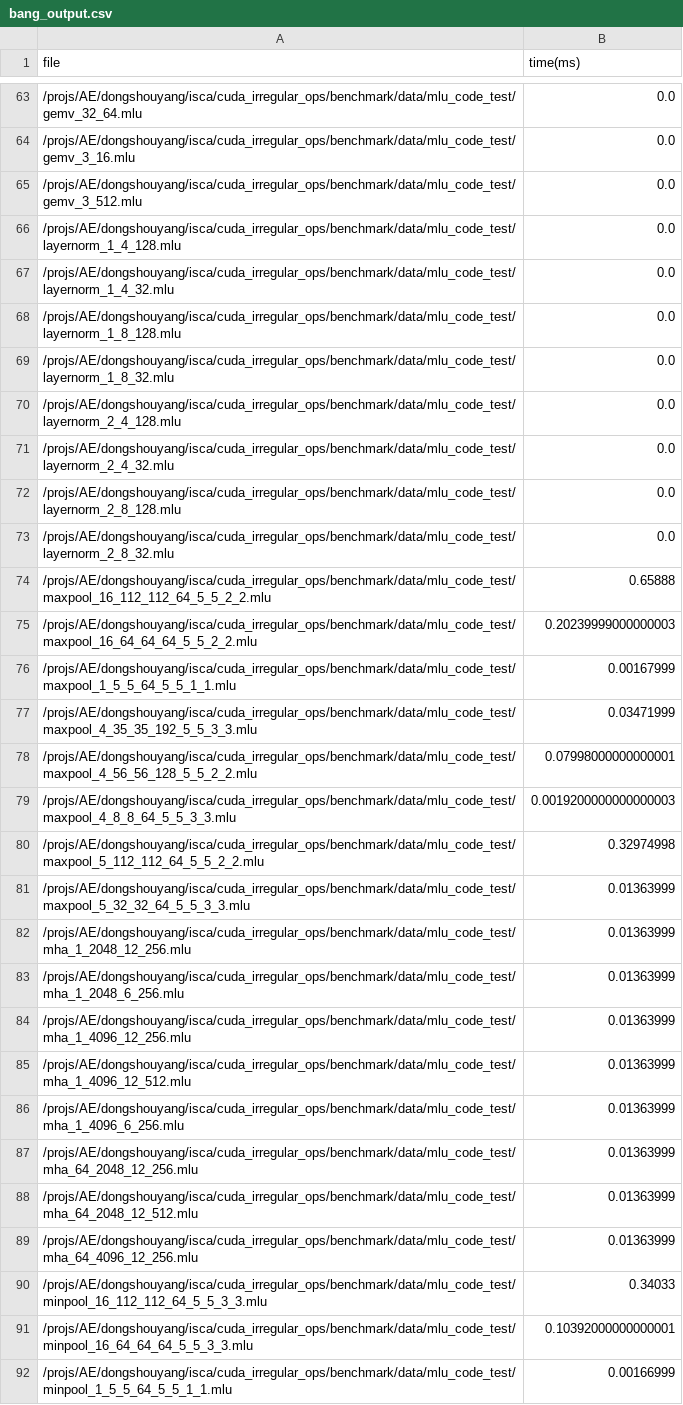
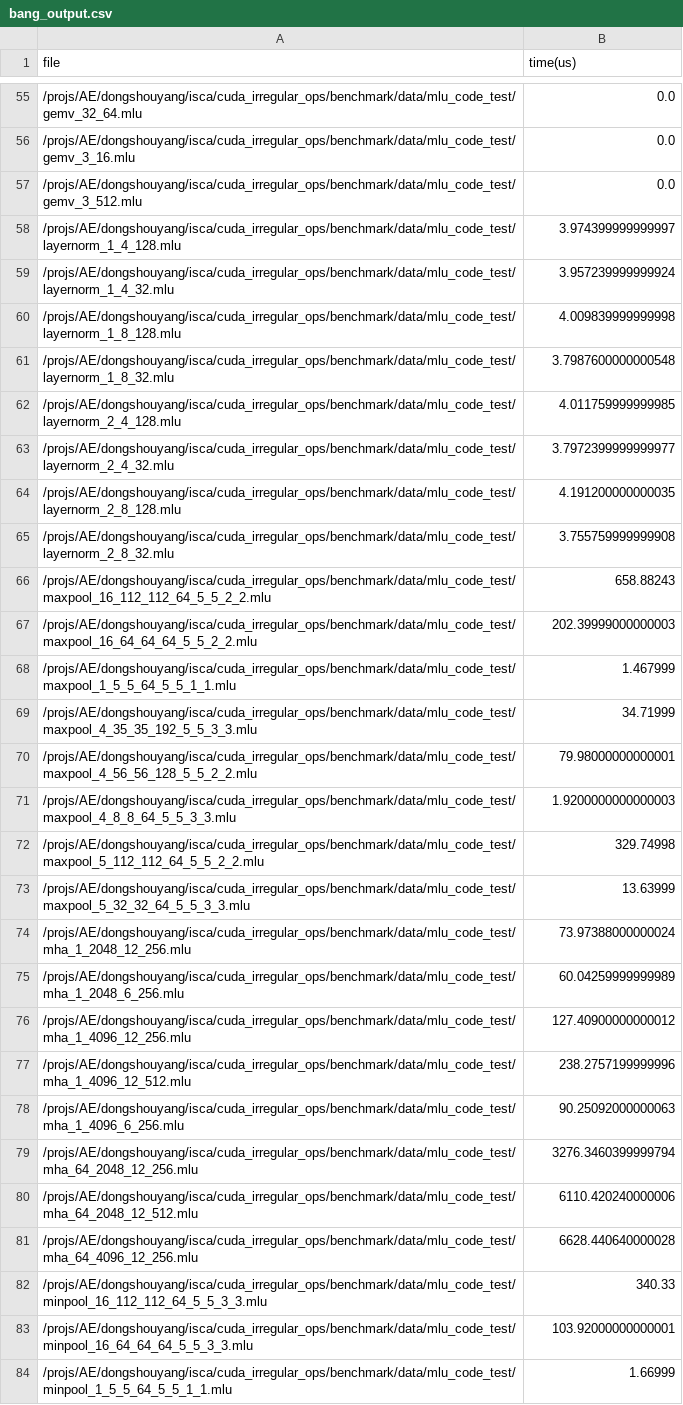
Before and after one commit to ShouyangDong/cuda_irregular_ops, a CSV file: benchmark/perf/bang_output.csv, drawn as a sheet; only a part is shown, gaps mark what is left out; addresses are those after the commit; the diff covers the shown part only; the diff names each change by its address in the sheet, - before the commit and + after, or states it on an @@ line.

```diff
--- a/benchmark/perf/bang_output.csv
+++ b/benchmark/perf/bang_output.csv
-B1: time(ms)
+B1: time(us)
-B58 (time(us)): 0.0
+B58 (time(us)): 3.974399999999997
-B59 (time(us)): 0.0
+B59 (time(us)): 3.957239999999924
-B60 (time(us)): 0.0
+B60 (time(us)): 4.009839999999998
-B61 (time(us)): 0.0
+B61 (time(us)): 3.7987600000000548
-B62 (time(us)): 0.0
+B62 (time(us)): 4.011759999999985
-B63 (time(us)): 0.0
+B63 (time(us)): 3.7972399999999977
-B64 (time(us)): 0.0
+B64 (time(us)): 4.191200000000035
-B65 (time(us)): 0.0
+B65 (time(us)): 3.755759999999908
-B66 (time(us)): 0.65888
+B66 (time(us)): 658.88243
-B67 (time(us)): 0.20239999000000003
+B67 (time(us)): 202.39999000000003
-B68 (time(us)): 0.00167999
+B68 (time(us)): 1.467999
-B69 (time(us)): 0.03471999
+B69 (time(us)): 34.71999
-B70 (time(us)): 0.07998000000000001
+B70 (time(us)): 79.98000000000001
-B71 (time(us)): 0.0019200000000000003
+B71 (time(us)): 1.9200000000000003
-B72 (time(us)): 0.32974998
+B72 (time(us)): 329.74998
-B73 (time(us)): 0.01363999
+B73 (time(us)): 13.63999
-B74 (time(us)): 0.01363999
+B74 (time(us)): 73.97388000000024
-B75 (time(us)): 0.01363999
+B75 (time(us)): 60.04259999999989
-B76 (time(us)): 0.01363999
+B76 (time(us)): 127.40900000000012
-B77 (time(us)): 0.01363999
+B77 (time(us)): 238.2757199999996
-B78 (time(us)): 0.01363999
+B78 (time(us)): 90.25092000000063
-B79 (time(us)): 0.01363999
+B79 (time(us)): 3276.3460399999794
-B80 (time(us)): 0.01363999
+B80 (time(us)): 6110.420240000006
-B81 (time(us)): 0.01363999
+B81 (time(us)): 6628.440640000028
-B82 (time(us)): 0.34033
+B82 (time(us)): 340.33
-B83 (time(us)): 0.10392000000000001
+B83 (time(us)): 103.92000000000001
-B84 (time(us)): 0.00166999
+B84 (time(us)): 1.66999
```
Also changed, not shown: 21 added rows, 21 removed rows and 72 edited cells elsewhere in this file.
